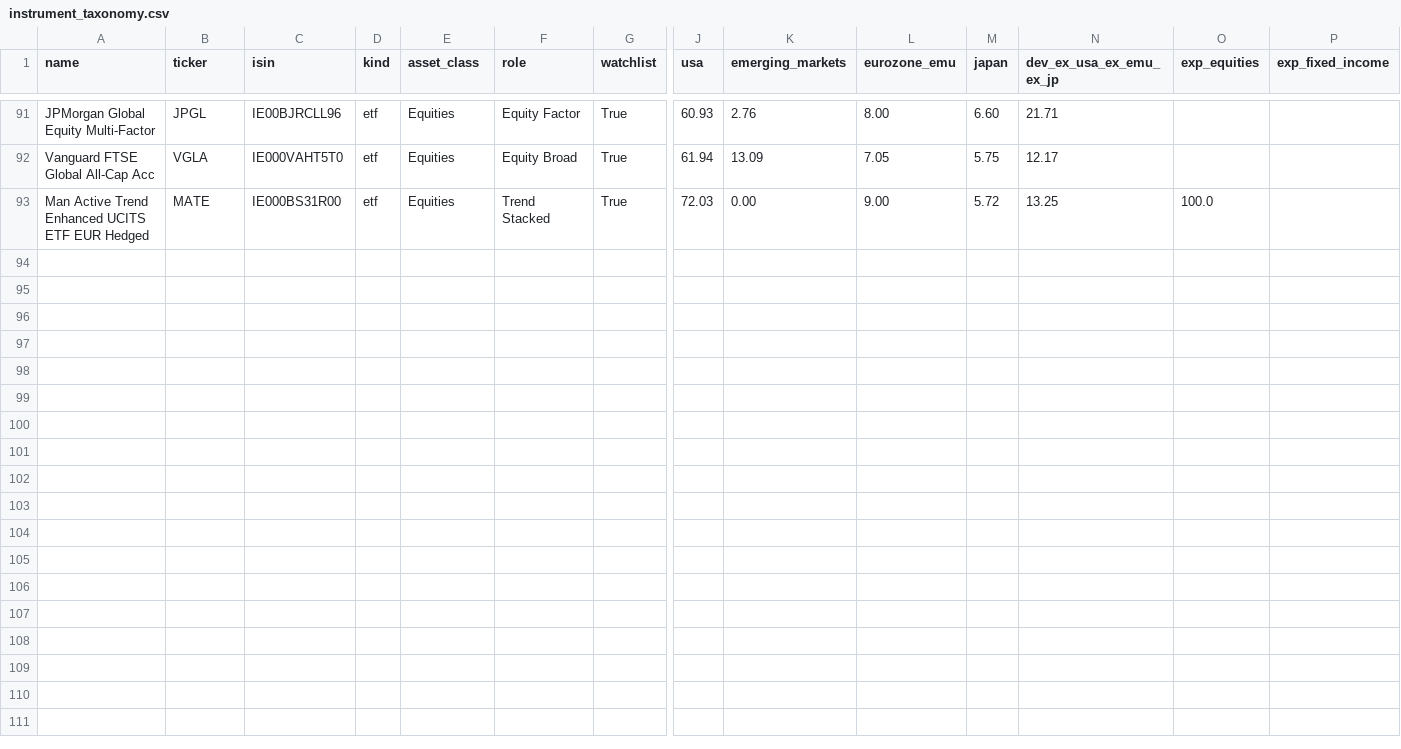
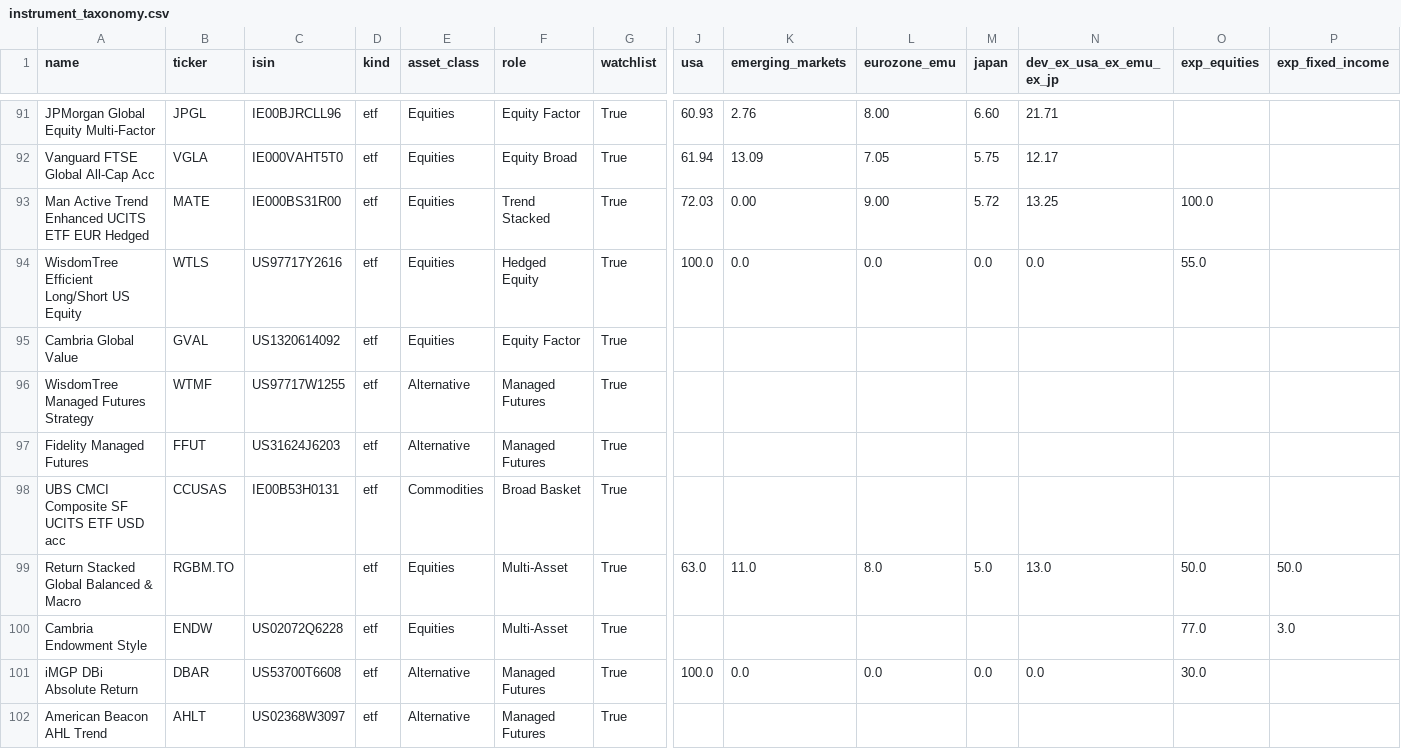
Before and after one commit to simonesassi-eng/tarzan, a CSV file: input/instrument_taxonomy.csv, drawn as a sheet; only a part is shown, gaps mark what is left out; rows hold the shown columns only; the diff names each change by its address in the sheet, - before the commit and + after, or states it on an @@ line.

Commit message:
feat(watchlist): add WTLS, GVAL, WTMF, FFUT, CCUSAS, RGBM, ENDW, DBAR, AHLT
Classes, roles, exp_* and TERs from the issuers' pages and SEC summary
prospectuses; ISINs checksum-verified. RGBM has no US-listed version (Toronto,
CAD; USD class RGBM.U). GVAL and ENDW carry no geography: no verified
country split. ENDW's exp_* are its physical holdings; its futures overlay is
not disclosed.

```diff
--- a/input/instrument_taxonomy.csv
+++ b/input/instrument_taxonomy.csv
+row 94: WisdomTree Efficient Long/Short US Equity | WTLS | US97717Y2616 | etf | Equities | Hedged Equity | True | 100.0 | 0.0 | 0.0 | 0.0 | 0.0 | 55.0
+row 95: Cambria Global Value | GVAL | US1320614092 | etf | Equities | Equity Factor | True
+row 96: WisdomTree Managed Futures Strategy | WTMF | US97717W1255 | etf | Alternative | Managed Futures | True
+row 97: Fidelity Managed Futures | FFUT | US31624J6203 | etf | Alternative | Managed Futures | True
+row 98: UBS CMCI Composite SF UCITS ETF USD acc | CCUSAS | IE00B53H0131 | etf | Commodities | Broad Basket | True
+row 99: Return Stacked Global Balanced & Macro | RGBM.TO |  | etf | Equities | Multi-Asset | True | 63.0 | 11.0 | 8.0 | 5.0 | 13.0 | 50.0 | 50.0
+row 100: Cambria Endowment Style | ENDW | US02072Q6228 | etf | Equities | Multi-Asset | True |  |  |  |  |  | 77.0 | 3.0
+row 101: iMGP DBi Absolute Return | DBAR | US53700T6608 | etf | Alternative | Managed Futures | True | 100.0 | 0.0 | 0.0 | 0.0 | 0.0 | 30.0
+row 102: American Beacon AHL Trend | AHLT | US02368W3097 | etf | Alternative | Managed Futures | True
```
